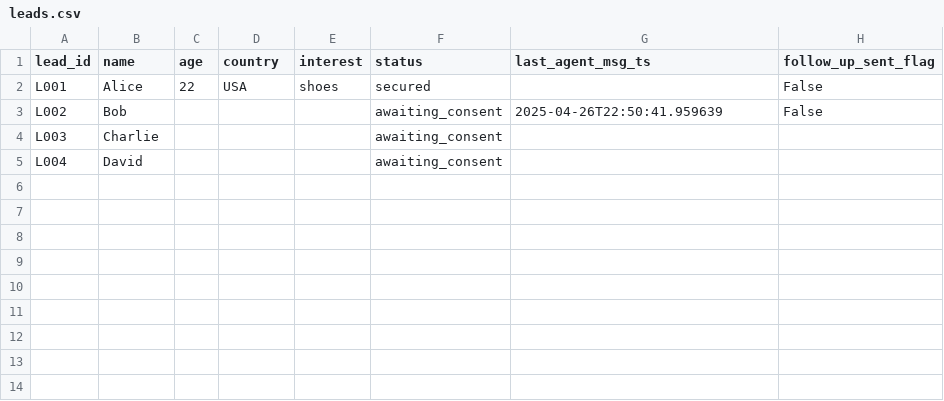
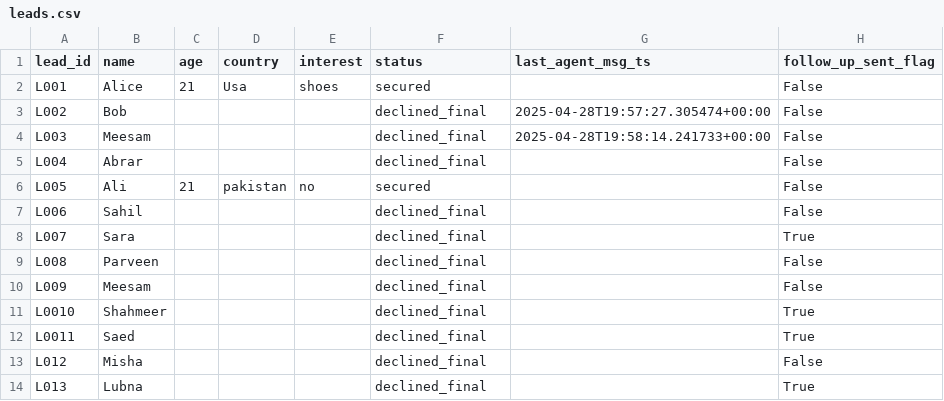
Before and after one commit to Haseeb-202/google_adk_sales_agent, a CSV file: leads.csv, drawn as a sheet.

```diff
--- a/leads.csv
+++ b/leads.csv
@@ -1,5 +1,14 @@
 lead_id,name,age,country,interest,status,last_agent_msg_ts,follow_up_sent_flag
-L001,Alice,22,USA,shoes,secured,,False
-L002,Bob,,,,awaiting_consent,2025-04-26T22:50:41.959639,False
-L003,Charlie,,,,awaiting_consent,,
-L004,David,,,,awaiting_consent,,
+L001,Alice,21,Usa,shoes,secured,,False
+L002,Bob,,,,declined_final,2025-04-28T19:57:27.305474+00:00,False
+L003,Meesam,,,,declined_final,2025-04-28T19:58:14.241733+00:00,False
+L004,Abrar,,,,declined_final,,False
+L005,Ali,21,pakistan,no,secured,,False
+L006,Sahil,,,,declined_final,,False
+L007,Sara,,,,declined_final,,True
+L008,Parveen,,,,declined_final,,False
+L009,Meesam,,,,declined_final,,False
+L0010,Shahmeer,,,,declined_final,,True
+L0011,Saed,,,,declined_final,,True
+L012,Misha,,,,declined_final,,False
+L013,Lubna,,,,declined_final,,True
```
Also changed, not shown: 10 other files.
